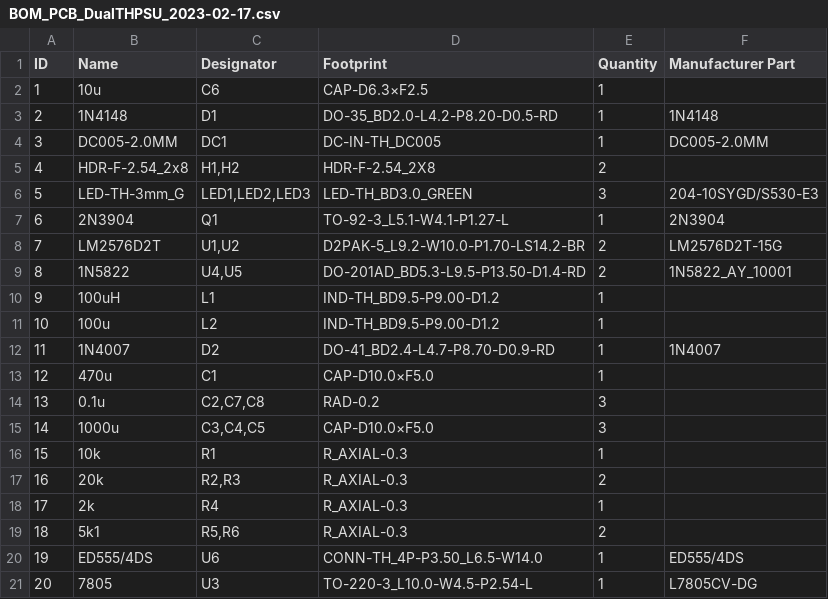
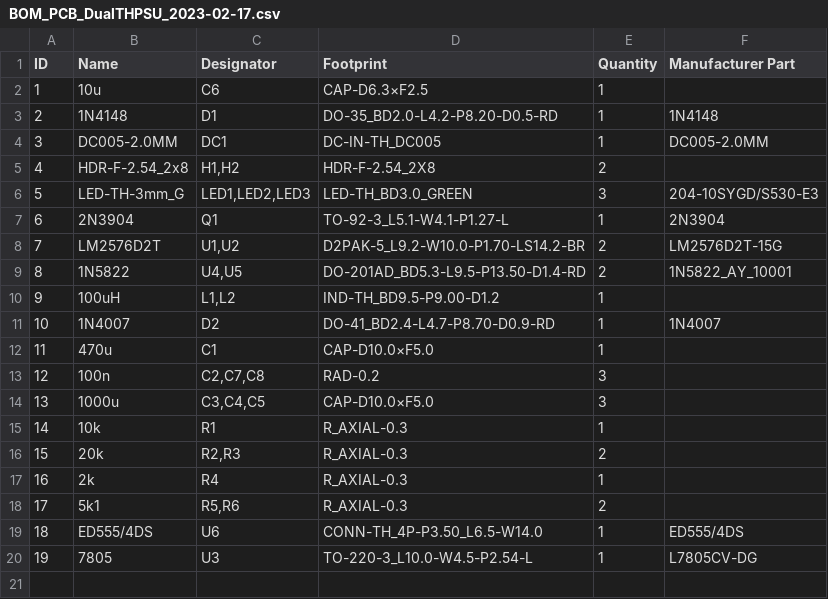
Before and after one commit to Keruon/DualTHPSU, a CSV file: BOM_PCB_DualTHPSU_2023-02-17.csv, drawn as a sheet; removed rows and columns are numbered as before the commit, all else as after; the diff names each change by its address in the sheet, - before the commit and + after, or states it on an @@ line.

Commit message:
Update BOM_PCB_DualTHPSU_2023-02-17.csv

```diff
--- a/BOM_PCB_DualTHPSU_2023-02-17.csv
+++ b/BOM_PCB_DualTHPSU_2023-02-17.csv
-C10 (Designator): L1
+C10 (Designator): L1,L2
-row 11: 10 | 100u | L2 | IND-TH_BD9.5-P9.00-D1.2 | 1
@@ column A (ID) renumbered from row 11 down @@
-B13 (Name): 0.1u
+B13 (Name): 100n
```
